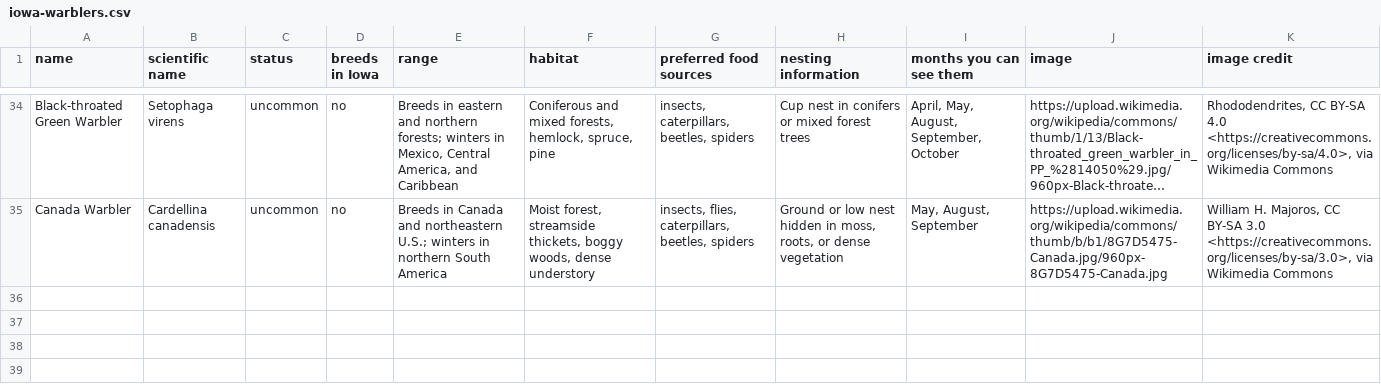
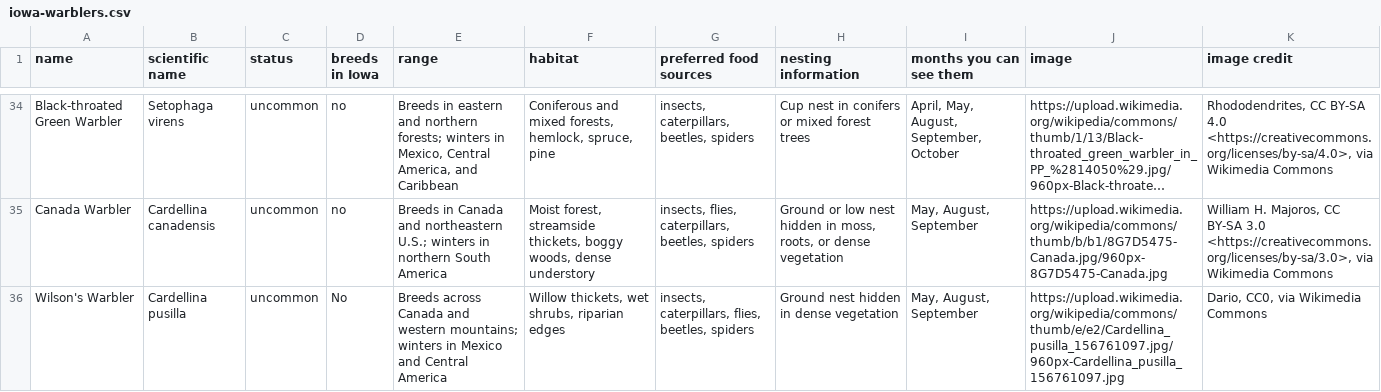
Before and after one commit to gimbelsf/master-detail, a CSV file: iowa-warblers.csv, drawn as a sheet; only a part is shown, gaps mark what is left out; long unchanged cells end in …; the diff names each change by its address in the sheet, - before the commit and + after, or states it on an @@ line.

Commit message:
Added Wilsons Warbler

```diff
--- a/iowa-warblers.csv
+++ b/iowa-warblers.csv
+row 36: Wilson's Warbler | Cardellina pusilla | uncommon | No | Breeds across Canada and western mountains; winters in Mexico and Central America | Willow thickets, wet shrubs, riparian edges | insects, caterpillars, flies, beetles, spiders | Ground nest hidden in dense vegetation | May, August, September | https://upload.wikimedia.org/wikipedia/commons/thumb/e/e2/Cardellina_pusilla_156761097.jpg/960px-Cardellina_pusilla_156761097.jpg | Dario, CC0, via Wikimedia Commons
```
Also changed, not shown: 1 other file.
